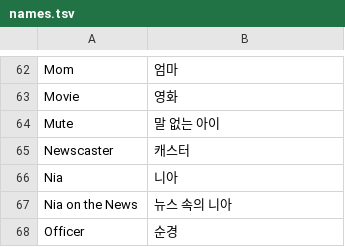
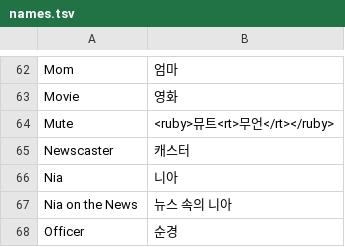
Before and after one commit to meldavy/infalsus-kr-patch, a TSV file: translation/names.tsv, drawn as a sheet; only a part is shown, gaps mark what is left out.

```diff
--- a/translation/names.tsv
+++ b/translation/names.tsv
@@ -63,3 +63,3 @@ Mom	엄마
 Movie	영화
-Mute	말 없는 아이
+Mute	<ruby>뮤트<rt>무언</rt></ruby>
 Newscaster	캐스터
```
Also changed, not shown: 55 other files.
